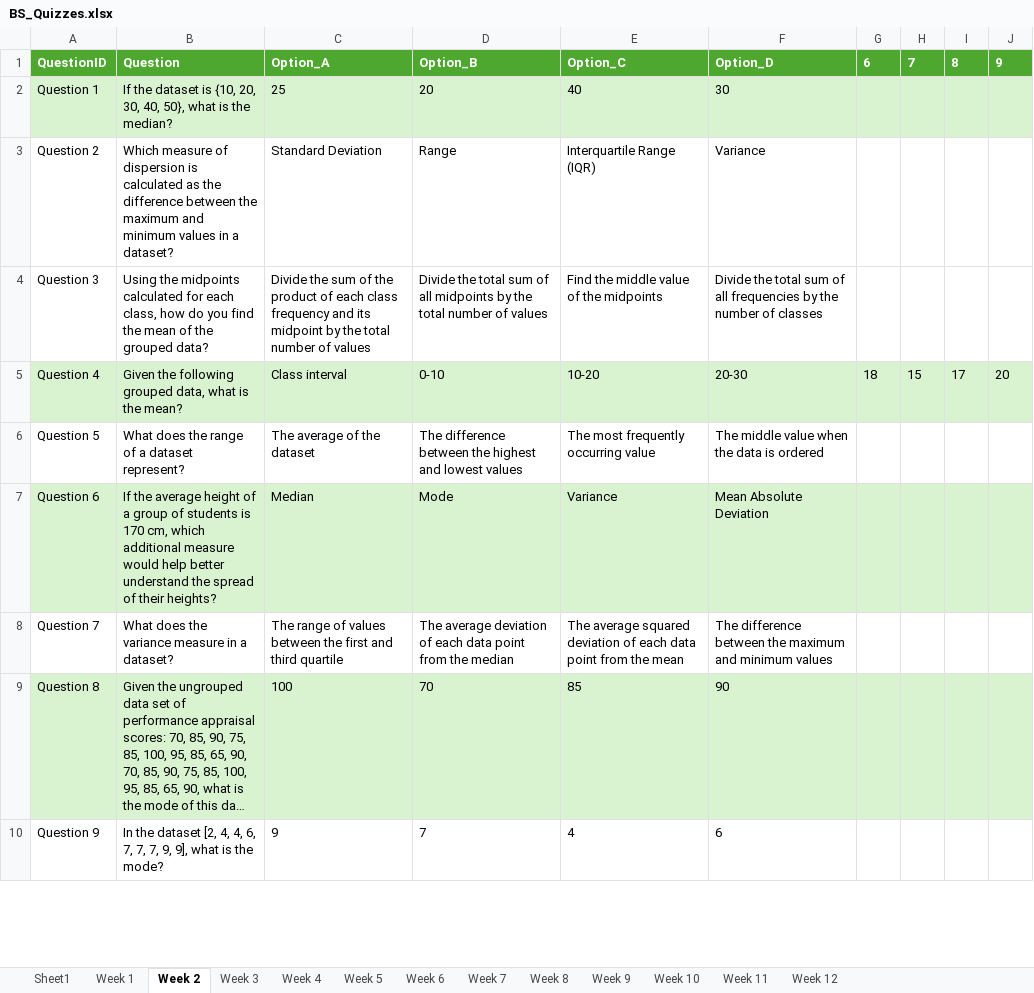
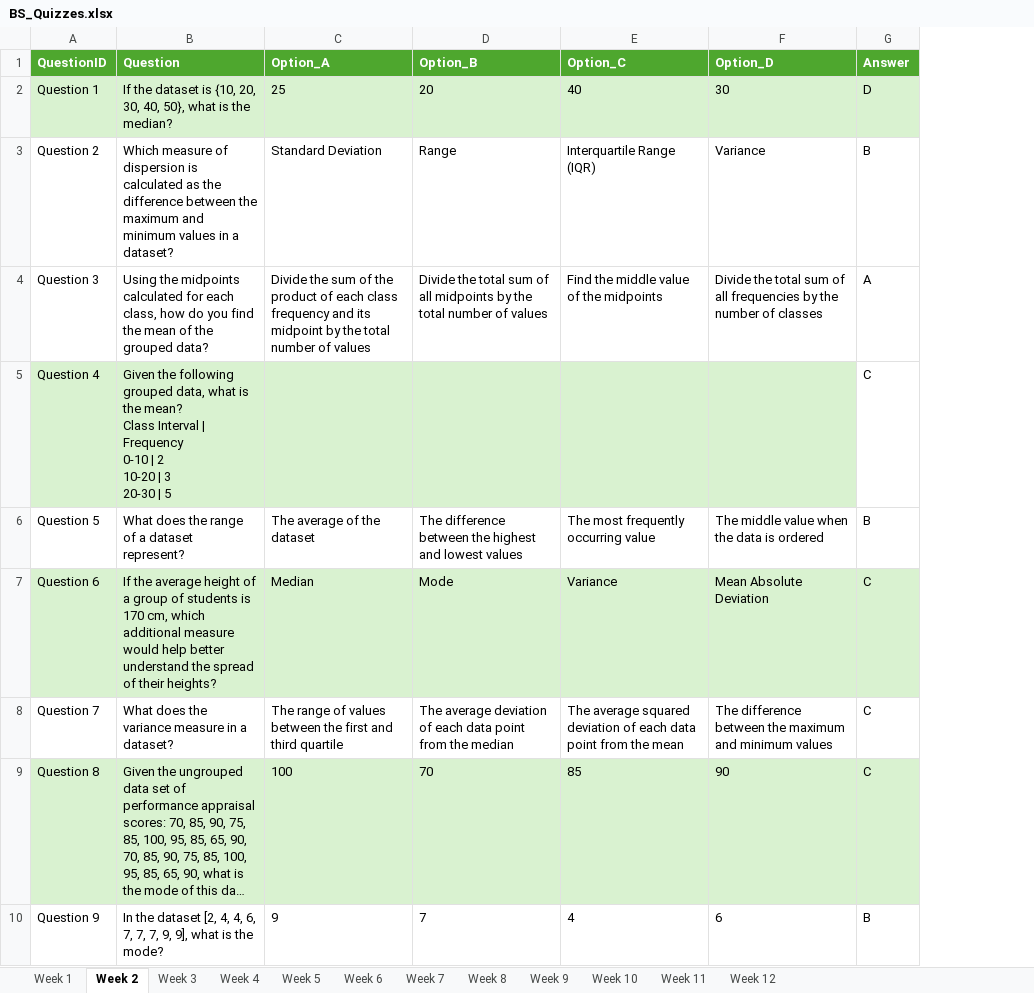
Before and after one commit to rsk-avcce/mba_quiz, an Excel workbook: Data/BS/BS_Quizzes.xlsx, sheet Week 2, drawn as a sheet; only a part is shown; long unchanged cells end in …; values as stored, in another font and other column widths than the file's, no borders; removed rows and columns are numbered as before the commit, all else as after; ↵ is a line break in a cell; the diff names each change by its address in the sheet, - before the commit and + after, or states it on an @@ line.

Commit message:
BS Answer keys updated

```diff
--- a/Data/BS/BS_Quizzes.xlsx (sheet Week 2)
+++ b/Data/BS/BS_Quizzes.xlsx (sheet Week 2)
-sheet tab: Sheet1
-column G (6), row 5: 18
-column H (7), row 5: 15
-column I (8), row 5: 17
-column J (9), row 5: 20
+column G (Answer), rows 2-10: D | B | A | C | B | C | C | C | B
-B5 (Question): …the mean?
+B5 (Question): …the mean? ↵ Class Interval | Frequency ↵ 0-10 | 2 ↵ 10-20 | 3 ↵ 20-30 | 5
-C5 (Option_A): Class interval
+C5 (Option_A): (empty)
-D5 (Option_B): 0-10
+D5 (Option_B): (empty)
-E5 (Option_C): 10-20
+E5 (Option_C): (empty)
-F5 (Option_D): 20-30
+F5 (Option_D): (empty)
```
Also changed, not shown: sheet Week 3, sheet Week 8, sheet Week 6, sheet Week 10, sheet Week 9, sheet Week 7, 5 more sheets.
